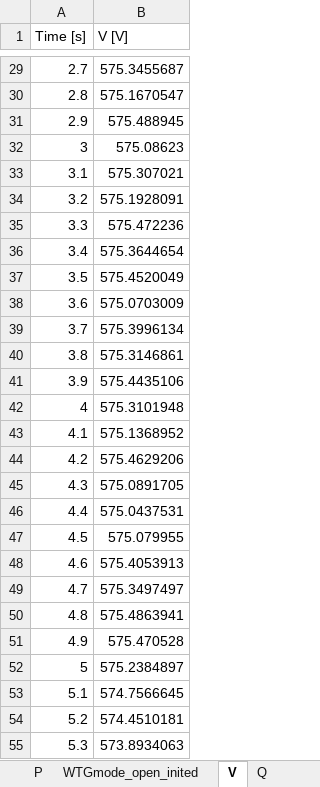
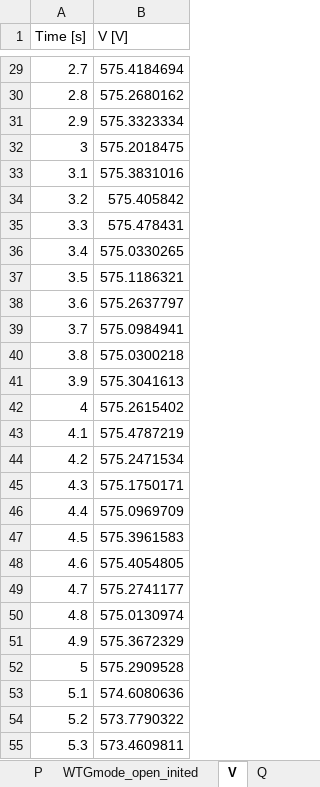
Before and after one commit to badeshiben/Autonomous-Microgrid-Forecasting-OLD, an Excel workbook: CART dependencies/Microgrid_cmd.xlsx, sheet V, drawn as a sheet; only a part is shown, gaps mark what is left out; values as stored, in another font and other column widths than the file's, no borders; the diff covers the shown part only; the diff names each change by its address in the sheet, - before the commit and + after, or states it on an @@ line.

```diff
--- a/CART dependencies/Microgrid_cmd.xlsx (sheet V)
+++ b/CART dependencies/Microgrid_cmd.xlsx (sheet V)
-B29 (V [V]): 575.3455687
+B29 (V [V]): 575.4184694
-B30 (V [V]): 575.1670547
+B30 (V [V]): 575.2680162
-B31 (V [V]): 575.488945
+B31 (V [V]): 575.3323334
-B32 (V [V]): 575.08623
+B32 (V [V]): 575.2018475
-B33 (V [V]): 575.307021
+B33 (V [V]): 575.3831016
-B34 (V [V]): 575.1928091
+B34 (V [V]): 575.405842
-B35 (V [V]): 575.472236
+B35 (V [V]): 575.478431
-B36 (V [V]): 575.3644654
+B36 (V [V]): 575.0330265
-B37 (V [V]): 575.4520049
+B37 (V [V]): 575.1186321
-B38 (V [V]): 575.0703009
+B38 (V [V]): 575.2637797
-B39 (V [V]): 575.3996134
+B39 (V [V]): 575.0984941
-B40 (V [V]): 575.3146861
+B40 (V [V]): 575.0300218
-B41 (V [V]): 575.4435106
+B41 (V [V]): 575.3041613
-B42 (V [V]): 575.3101948
+B42 (V [V]): 575.2615402
-B43 (V [V]): 575.1368952
+B43 (V [V]): 575.4787219
-B44 (V [V]): 575.4629206
+B44 (V [V]): 575.2471534
-B45 (V [V]): 575.0891705
+B45 (V [V]): 575.1750171
-B46 (V [V]): 575.0437531
+B46 (V [V]): 575.0969709
-B47 (V [V]): 575.079955
+B47 (V [V]): 575.3961583
-B48 (V [V]): 575.4053913
+B48 (V [V]): 575.4054805
-B49 (V [V]): 575.3497497
+B49 (V [V]): 575.2741177
-B50 (V [V]): 575.4863941
+B50 (V [V]): 575.0130974
-B51 (V [V]): 575.470528
+B51 (V [V]): 575.3672329
-B52 (V [V]): 575.2384897
+B52 (V [V]): 575.2909528
-B53 (V [V]): 574.7566645
+B53 (V [V]): 574.6080636
-B54 (V [V]): 574.4510181
+B54 (V [V]): 573.7790322
-B55 (V [V]): 573.8934063
+B55 (V [V]): 573.4609811
```
Also changed, not shown: 374 edited cells elsewhere in this sheet, resources.xlsx, 5 other files.
